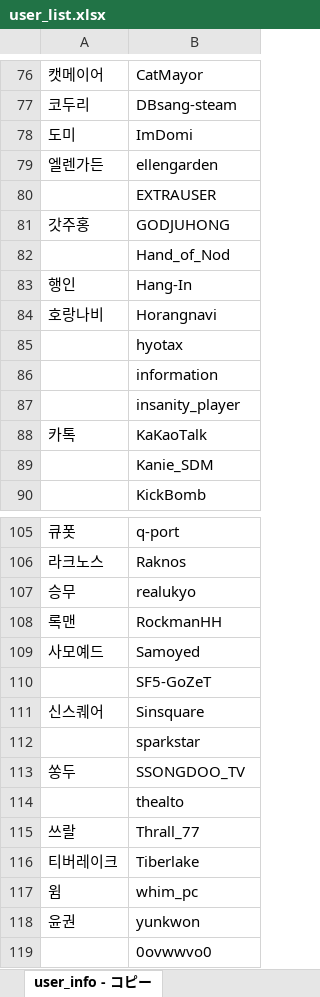
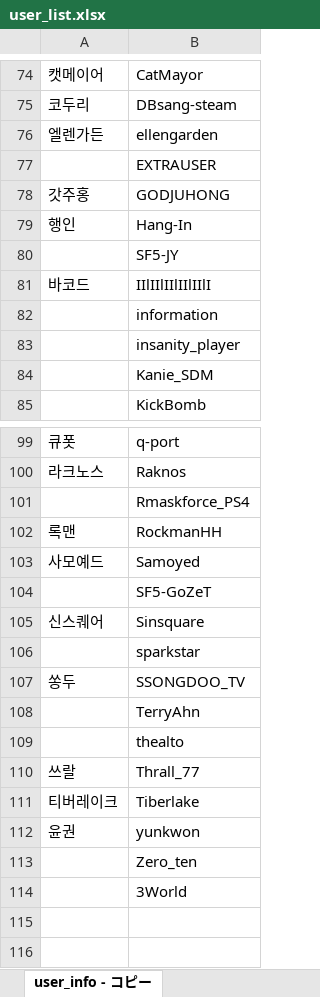
Before and after one commit to CiteKanaumi/CiteKanaumi.github.io, an Excel workbook: post/user_list.xlsx, sheet user_info - コピー, drawn as a sheet; only a part is shown, gaps mark what is left out; values as stored, in another font and other column widths than the file's, no borders; removed rows and columns are numbered as before the commit, all else as after; the diff covers the shown part only; the diff names each change by its address in the sheet, - before the commit and + after, or states it on an @@ line.

```diff
--- a/post/user_list.xlsx (sheet user_info - コピー)
+++ b/post/user_list.xlsx (sheet user_info - コピー)
-row 78: 도미 | ImDomi
-row 82:  | Hand_of_Nod
-row 84: 호랑나비 | Horangnavi
-B80: hyotax
+B80: SF5-JY
+row 81: 바코드 | IIlIIlIIlIIlIIlI
-row 88: 카톡 | KaKaoTalk
-row 107: 승무 | realukyo
+row 101:  | Rmaskforce_PS4
+row 108:  | TerryAhn
-row 117: 윔 | whim_pc
-B113: 0ovwwvo0
+B113: Zero_ten
+row 114:  | 3World
```
Also changed, not shown: 11 added rows, 14 removed rows, 2 moved rows and 1 edited cell elsewhere in this sheet, 4 other files.
